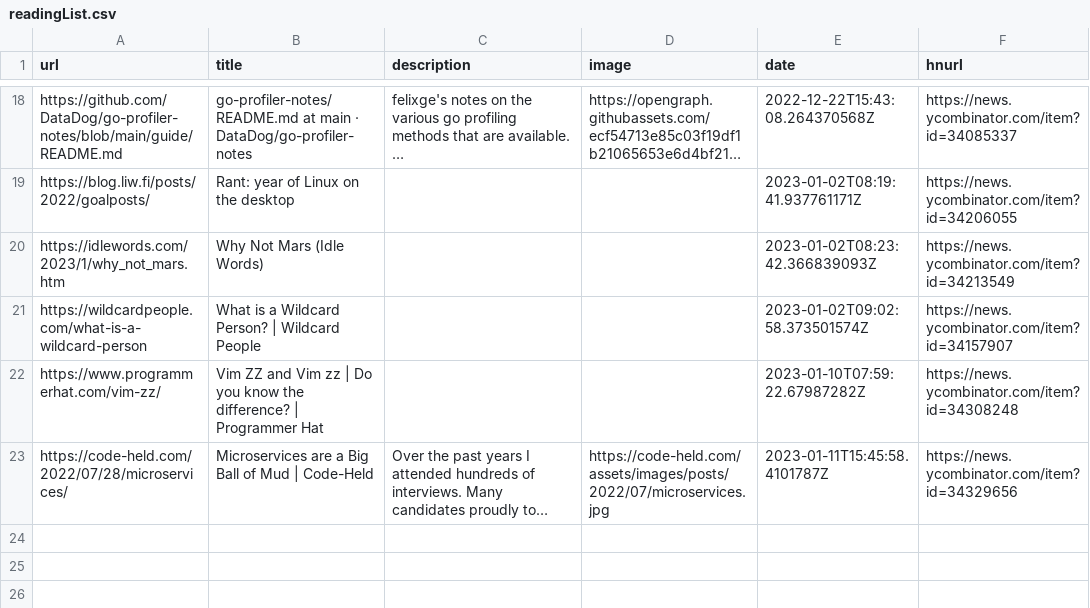
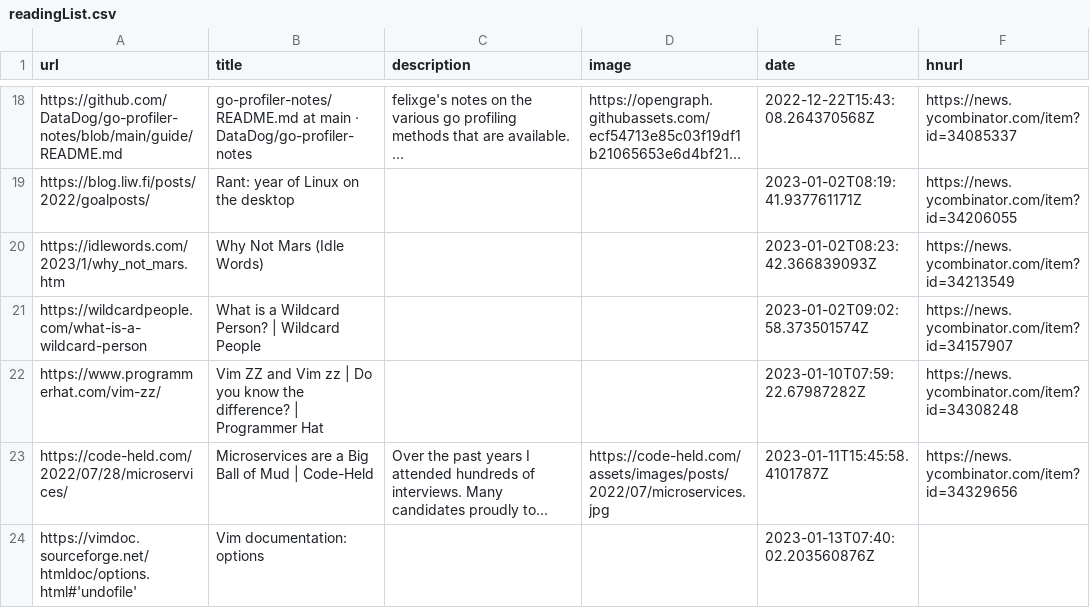
Before and after one commit to manuelmazzuola/readingList, a CSV file: readingList.csv, drawn as a sheet; only a part is shown, gaps mark what is left out; long unchanged cells end in …; the diff names each change by its address in the sheet, - before the commit and + after, or states it on an @@ line.

Commit message:
Automated reading list update on Fri Jan 13 07:40:02 UTC 2023

```diff
--- a/readingList.csv
+++ b/readingList.csv
+row 24: https://vimdoc.sourceforge.net/htmldoc/options.html#'undofile' | Vim documentation: options |  |  | 2023-01-13T07:40:02.203560876Z
```
